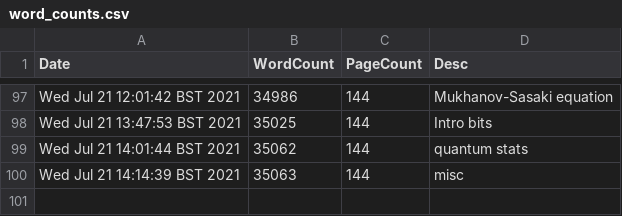
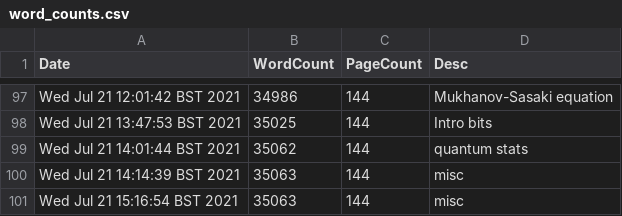
Before and after one commit to pc559/thesis, a CSV file: word_counts.csv, drawn as a sheet; only a part is shown, gaps mark what is left out; the diff names each change by its address in the sheet, - before the commit and + after, or states it on an @@ line.

Commit message:
misc

```diff
--- a/word_counts.csv
+++ b/word_counts.csv
+row 101: Wed Jul 21 15:16:54 BST 2021 | 35063 | 144 | misc
```
Also changed, not shown: 1 other file.
